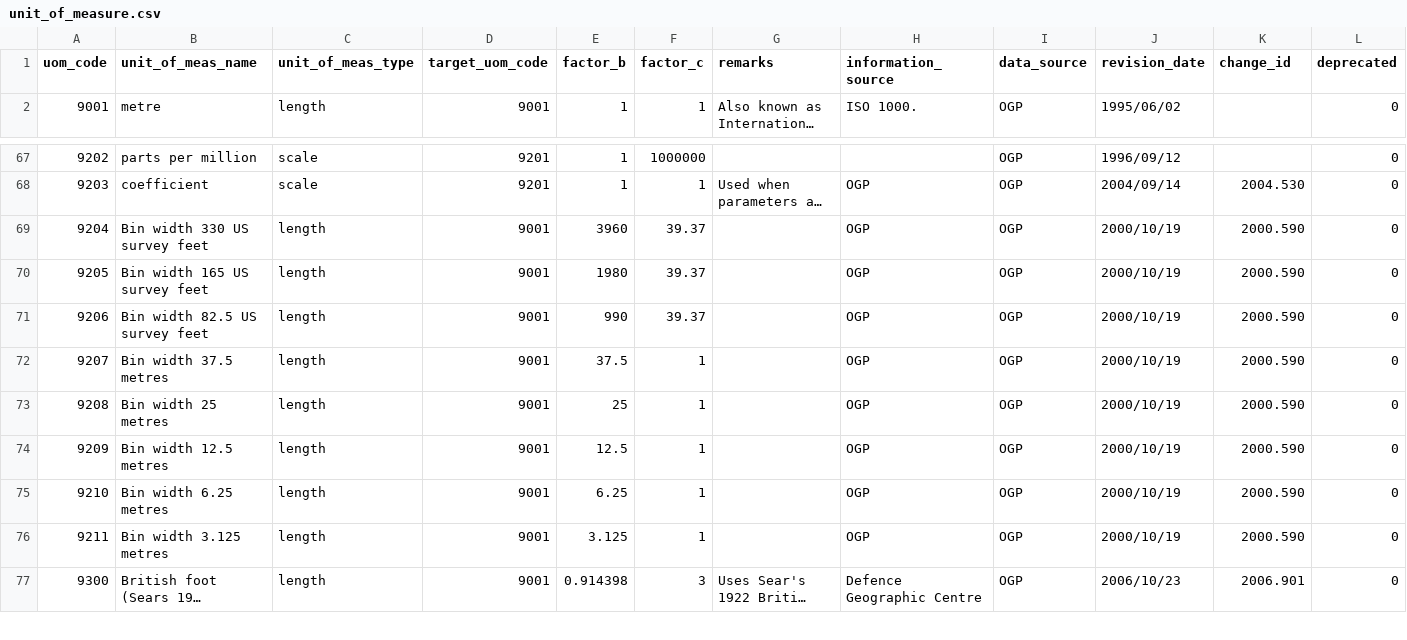
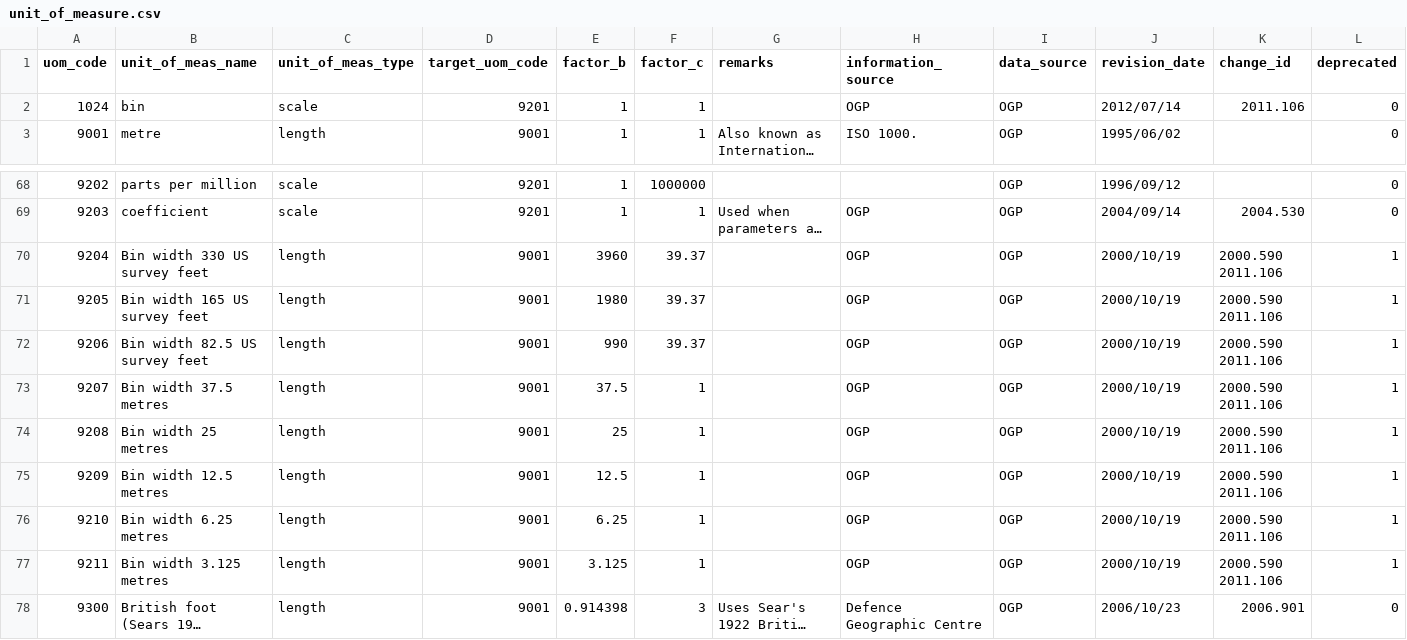
Before and after one commit to johanvdw/libgeotiff-git-mirror, a CSV file: geotiff/trunk/libgeotiff/csv/unit_of_measure.csv, drawn as a sheet; only a part is shown, gaps mark what is left out; long unchanged cells end in …; addresses are those after the commit; the diff names each change by its address in the sheet, - before the commit and + after, or states it on an @@ line.

```diff
--- a/geotiff/trunk/libgeotiff/csv/unit_of_measure.csv
+++ b/geotiff/trunk/libgeotiff/csv/unit_of_measure.csv
+row 2: 1024 | bin | scale | 9201 | 1 | 1 |  | OGP | OGP | 2012/07/14 | 2011.106 | 0
-K70:K77 (change_id): 2000.590
+K70:K77 (change_id): 2000.590 2011.106
-L70:L77 (deprecated): 0
+L70:L77 (deprecated): 1
```
Also changed, not shown: geotiff/trunk/libgeotiff/csv/coordinate_axis.csv, geotiff/trunk/libgeotiff/csv/coordinate_operation_parameter.csv, 19 other files.
